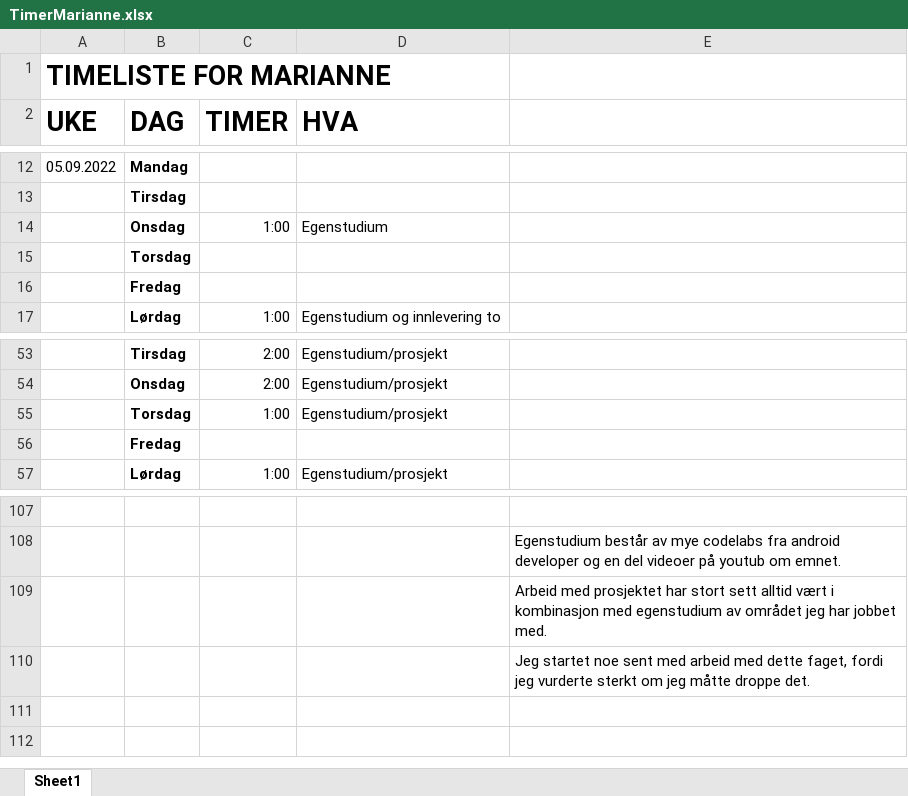
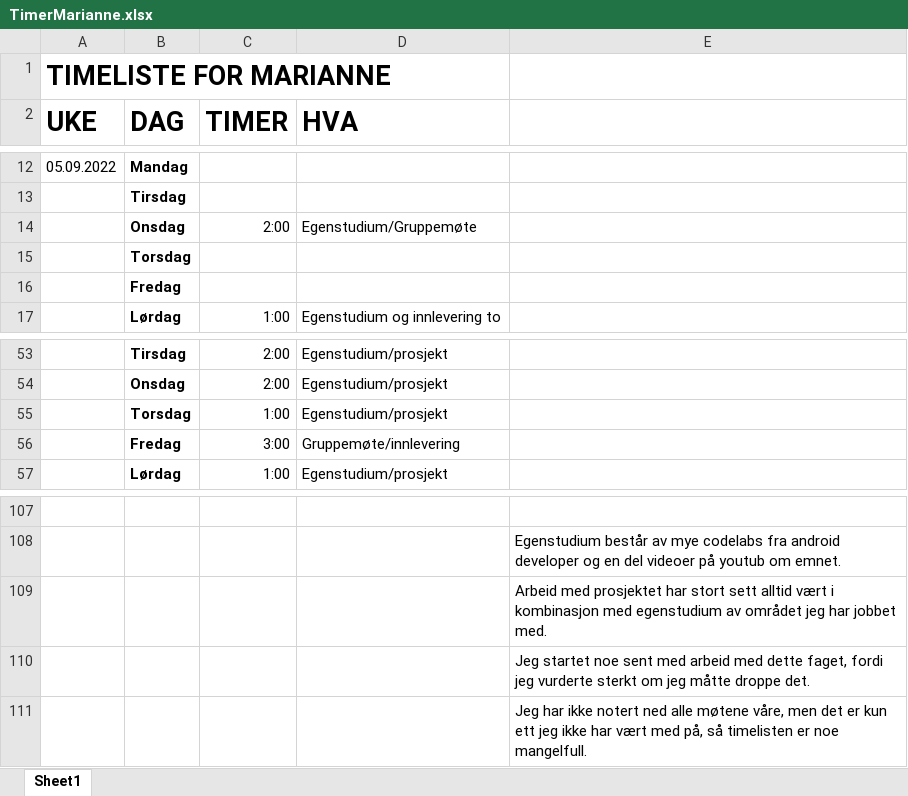
Before and after one commit to KRE-95/birdWatcher, an Excel workbook: app/Documentation/TimerMarianne.xlsx, sheet Sheet1, drawn as a sheet; only a part is shown, gaps mark what is left out; values as stored, in another font and other column widths than the file's, no borders; the diff names each change by its address in the sheet, - before the commit and + after, or states it on an @@ line.

Commit message:
Liten endring

```diff
--- a/app/Documentation/TimerMarianne.xlsx (sheet Sheet1)
+++ b/app/Documentation/TimerMarianne.xlsx (sheet Sheet1)
-C14 (TIMER): 1:00
+C14 (TIMER): 2:00
-D14 (HVA): Egenstudium
+D14 (HVA): Egenstudium/Gruppemøte
-C56 (TIMER): (empty)
+C56 (TIMER): 3:00
-D56 (HVA): (empty)
+D56 (HVA): Gruppemøte/innlevering
+row 111:  |  |  |  | Jeg har ikke notert ned alle møtene våre, men det er kun ett jeg ikke har vært med på, så timelisten er noe mangelfull.
```
